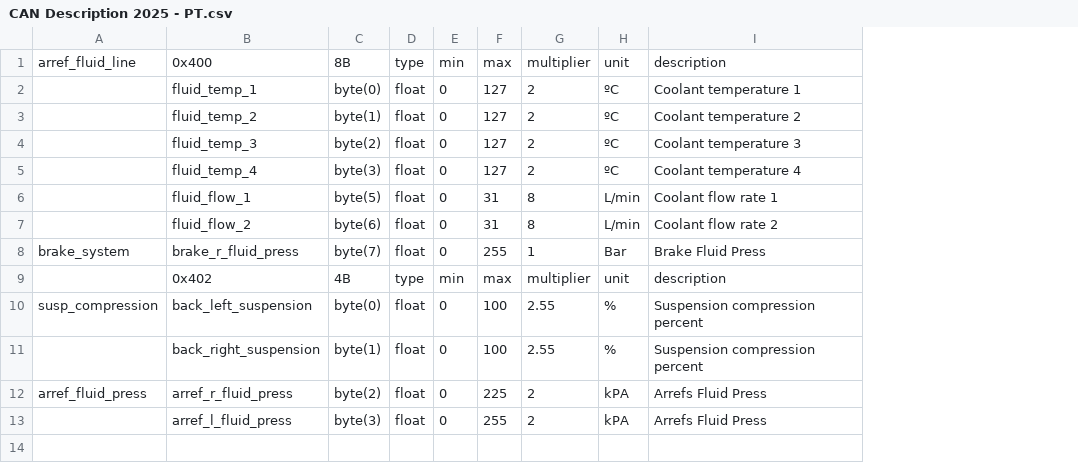
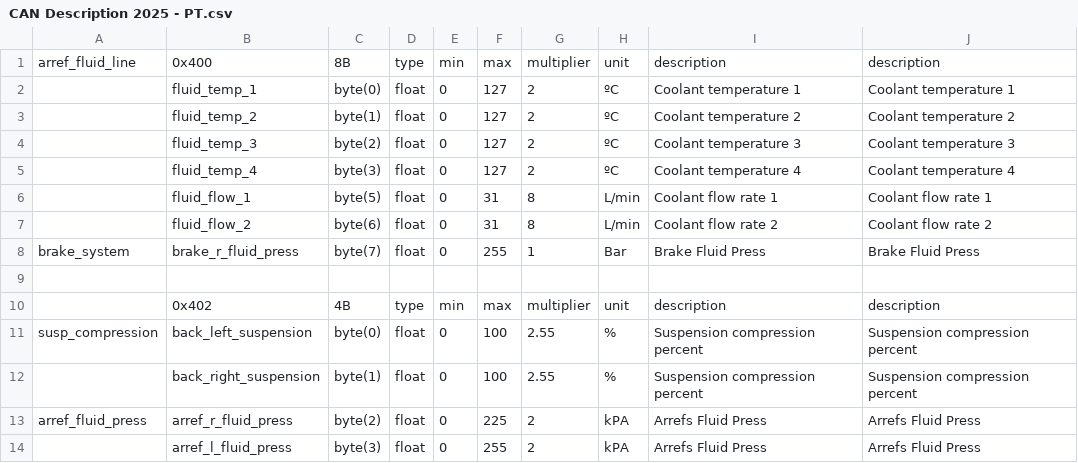
Before and after one commit to PedroRomeroEracing/telemetria_eracing, a CSV file: componentes_csv/CAN Description 2025 - PT.csv, drawn as a sheet; the diff names each change by its address in the sheet, - before the commit and + after, or states it on an @@ line.

```diff
--- a/componentes_csv/CAN Description 2025 - PT.csv
+++ b/componentes_csv/CAN Description 2025 - PT.csv
+column J, rows 1-8: description | Coolant temperature 1 | Coolant temperature 2 | Coolant temperature 3 | Coolant temperature 4 | Coolant flow rate 1 | Coolant flow rate 2 | Brake Fluid Press; rows 10-14: description | Suspension compression percent | Suspension compression percent | Arrefs Fluid Press | Arrefs Fluid Press
+row 9: (empty)
```
Also changed, not shown: componentes_csv/CAN Description 2025 - ACD.csv, componentes_csv/CAN Description 2025 - BMS.csv, 3 other files.
